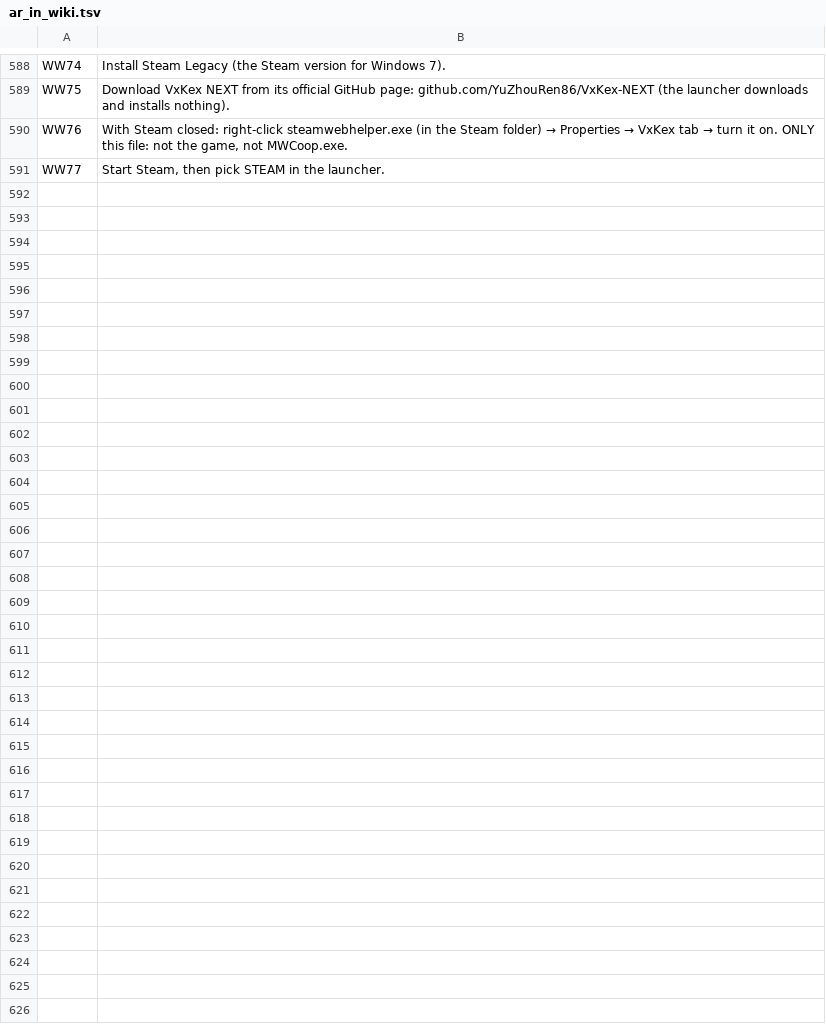
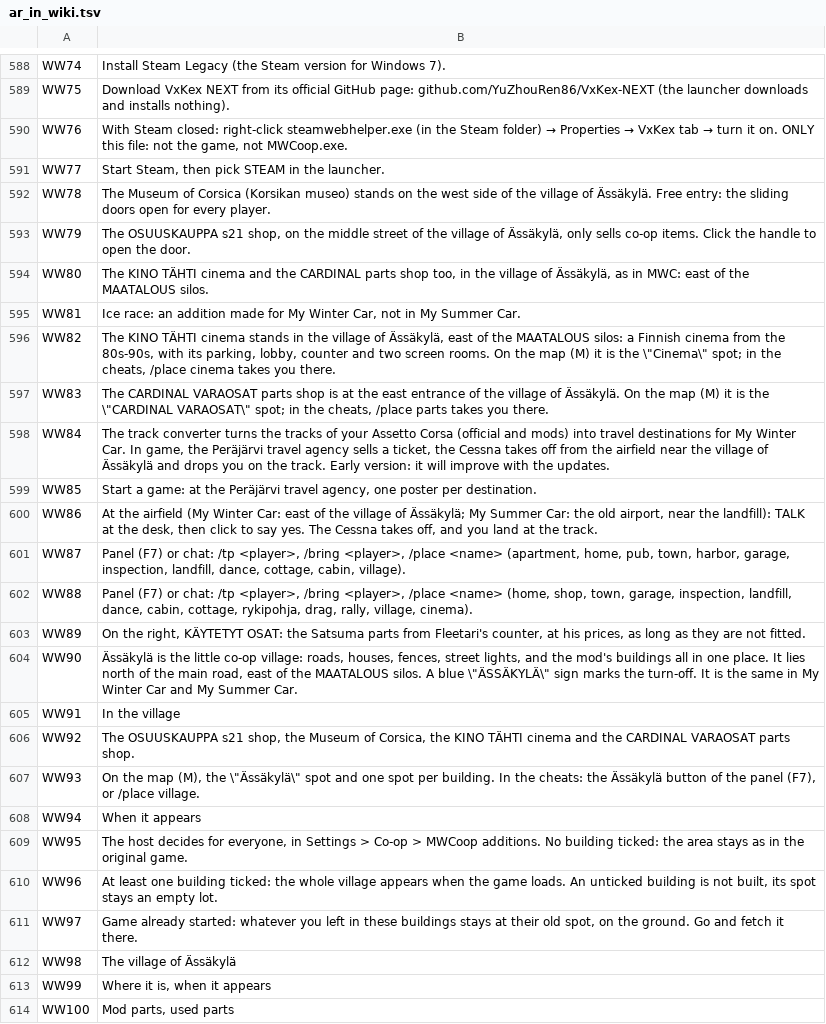
Before and after one commit to Parricidium/MWCoop, a TSV file: run/ar/ar_in_wiki.tsv, drawn as a sheet; only a part is shown, gaps mark what is left out; the diff names each change by its address in the sheet, - before the commit and + after, or states it on an @@ line.

```diff
--- a/run/ar/ar_in_wiki.tsv
+++ b/run/ar/ar_in_wiki.tsv
+row 592: WW78 | The Museum of Corsica (Korsikan museo) stands on the west side of the village of Ässäkylä. Free entry: the sliding doors open for every player.
+row 593: WW79 | The OSUUSKAUPPA s21 shop, on the middle street of the village of Ässäkylä, only sells co-op items. Click the handle to open the door.
+row 594: WW80 | The KINO TÄHTI cinema and the CARDINAL parts shop too, in the village of Ässäkylä, as in MWC: east of the MAATALOUS silos.
+row 595: WW81 | Ice race: an addition made for My Winter Car, not in My Summer Car.
+row 596: WW82 | The KINO TÄHTI cinema stands in the village of Ässäkylä, east of the MAATALOUS silos: a Finnish cinema from the 80s-90s, with its parking, lobby, counter and two screen rooms. On the map (M) it is the \"Cinema\" spot; in the cheats, /place cinema takes you there.
+row 597: WW83 | The CARDINAL VARAOSAT parts shop is at the east entrance of the village of Ässäkylä. On the map (M) it is the \"CARDINAL VARAOSAT\" spot; in the cheats, /place parts takes you there.
+row 598: WW84 | The track converter turns the tracks of your Assetto Corsa (official and mods) into travel destinations for My Winter Car. In game, the Peräjärvi travel agency sells a ticket, the Cessna takes off from the airfield near the village of Ässäkylä and drops you on the track. Early version: it will improve with the updates.
+row 599: WW85 | Start a game: at the Peräjärvi travel agency, one poster per destination.
+row 600: WW86 | At the airfield (My Winter Car: east of the village of Ässäkylä; My Summer Car: the old airport, near the landfill): TALK at the desk, then click to say yes. The Cessna takes off, and you land at the track.
+row 601: WW87 | Panel (F7) or chat: /tp <player>, /bring <player>, /place <name> (apartment, home, pub, town, harbor, garage, inspection, landfill, dance, cottage, cabin, village).
+row 602: WW88 | Panel (F7) or chat: /tp <player>, /bring <player>, /place <name> (home, shop, town, garage, inspection, landfill, dance, cabin, cottage, rykipohja, drag, rally, village, cinema).
+row 603: WW89 | On the right, KÄYTETYT OSAT: the Satsuma parts from Fleetari's counter, at his prices, as long as they are not fitted.
+row 604: WW90 | Ässäkylä is the little co-op village: roads, houses, fences, street lights, and the mod's buildings all in one place. It lies north of the main road, east of the MAATALOUS silos. A blue \"ÄSSÄKYLÄ\" sign marks the turn-off. It is the same in My Winter Car and My Summer Car.
+row 605: WW91 | In the village
+row 606: WW92 | The OSUUSKAUPPA s21 shop, the Museum of Corsica, the KINO TÄHTI cinema and the CARDINAL VARAOSAT parts shop.
+row 607: WW93 | On the map (M), the \"Ässäkylä\" spot and one spot per building. In the cheats: the Ässäkylä button of the panel (F7), or /place village.
+row 608: WW94 | When it appears
+row 609: WW95 | The host decides for everyone, in Settings > Co-op > MWCoop additions. No building ticked: the area stays as in the original game.
+row 610: WW96 | At least one building ticked: the whole village appears when the game loads. An unticked building is not built, its spot stays an empty lot.
+row 611: WW97 | Game already started: whatever you left in these buildings stays at their old spot, on the ground. Go and fetch it there.
+row 612: WW98 | The village of Ässäkylä
+row 613: WW99 | Where it is, when it appears
+row 614: WW100 | Mod parts, used parts
```
Also changed, not shown: run/ar/ar_out_wiki.tsv, 21 other files.
